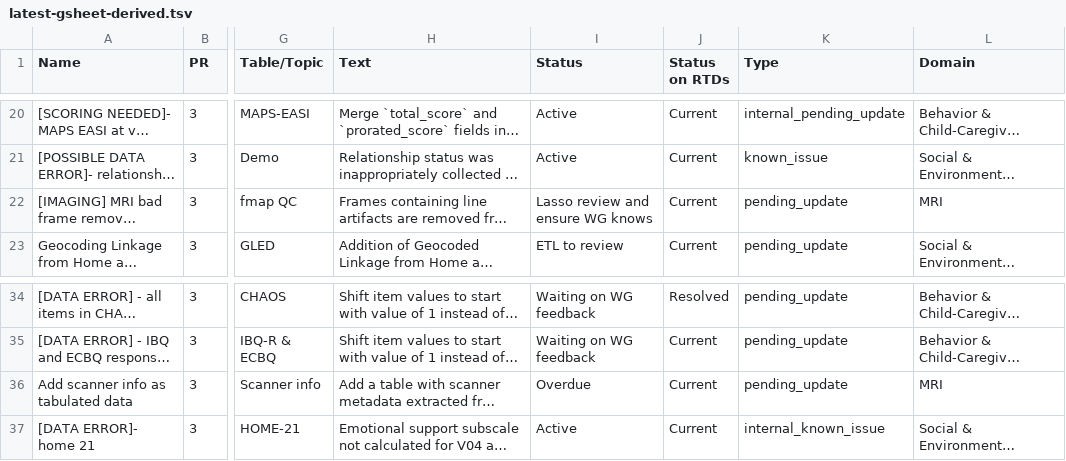
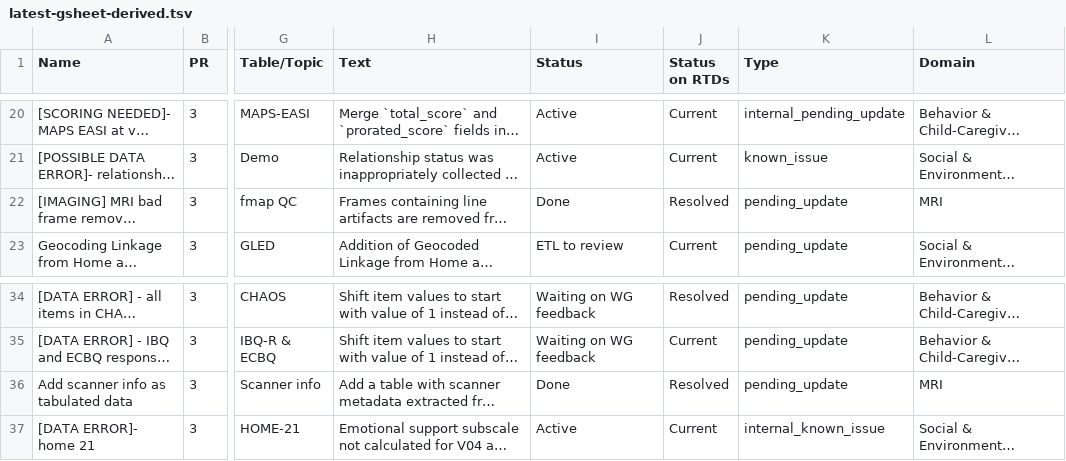
Before and after one commit to DCAN-Labs/hbcd-docs-internal, a TSV file: tools/data/latest-gsheet-derived.tsv, drawn as a sheet; only a part is shown, gaps mark what is left out; long unchanged cells end in …; the diff names each change by its address in the sheet, - before the commit and + after, or states it on an @@ line.

Commit message:
changed pending updates to improvements for BR30.2 and marked more items as DONE

```diff
--- a/tools/data/latest-gsheet-derived.tsv
+++ b/tools/data/latest-gsheet-derived.tsv
-I22 (Status): Lasso review and ensure WG knows
+I22 (Status): Done
-J22 (Status on RTDs): Current
+J22 (Status on RTDs): Resolved
-I36 (Status): Overdue
+I36 (Status): Done
-J36 (Status on RTDs): Current
+J36 (Status on RTDs): Resolved
```
Also changed, not shown: 4 other files.
